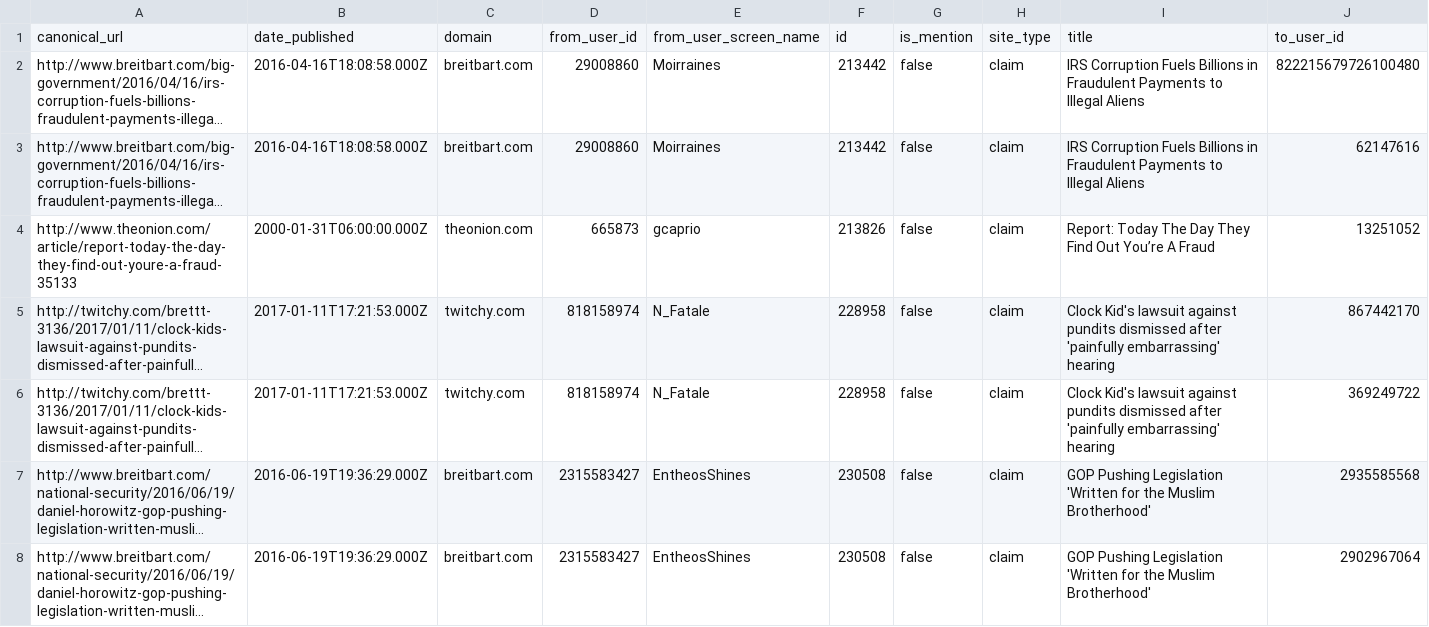
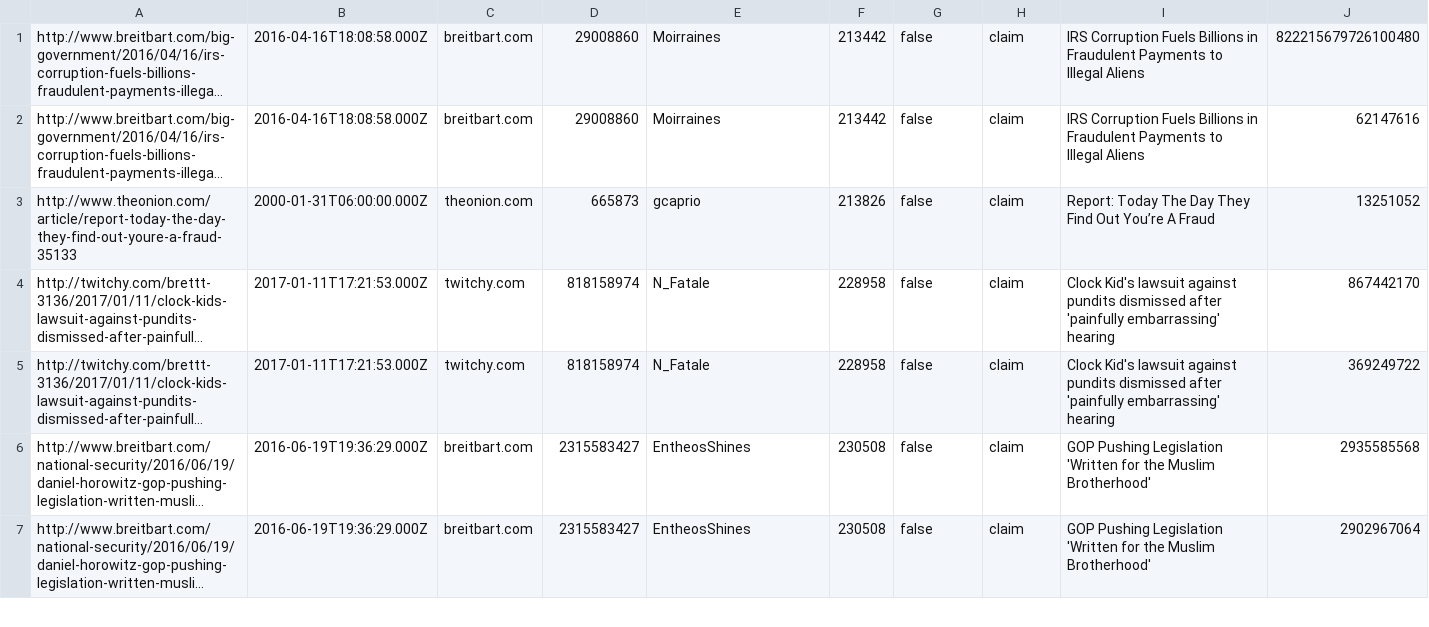
Before and after one commit to matiasgm/BD-tp2-2017, a CSV file: import/noticias.csv, drawn as a sheet; only a part is shown; long unchanged cells end in …; rows hold the shown columns only; the diff names each change by its address in the sheet, - before the commit and + after, or states it on an @@ line.

```diff
--- a/import/noticias.csv
+++ b/import/noticias.csv
-row 1: canonical_url | date_published | domain | from_user_id | from_user_screen_name | id | is_mention | site_type | title | to_user_id
```
Also changed, not shown: 23 other files.
